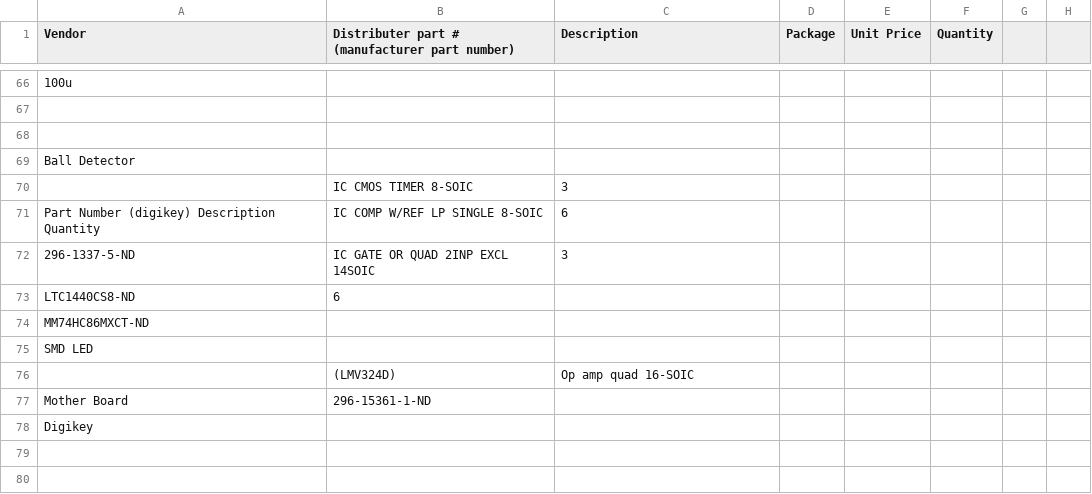
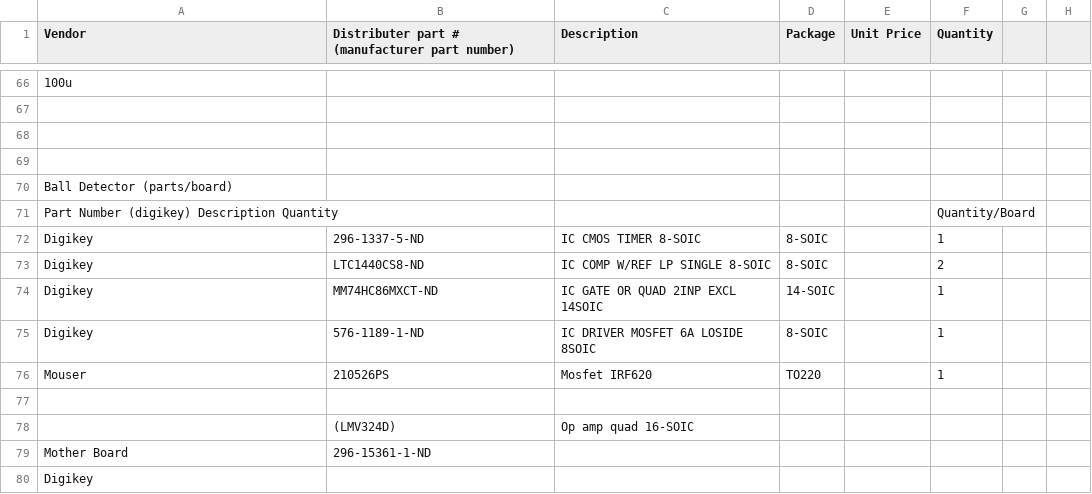
Before and after one commit to rfccambridge/robocup-ee, a CSV file: hardware/components.csv, drawn as a sheet; only a part is shown, gaps mark what is left out; the shorter side is filled out with more unchanged rows; the diff covers the shown part only.

Commit message:
parts for the aux_kicker board updated.  quantity/board

```diff
--- a/hardware/components.csv
+++ b/hardware/components.csv
@@ -68,8 +68,10 @@
 ,,,,,,,
-"Ball Detector",,,,,,,
-," IC CMOS TIMER 8-SOIC","	3",,,,,
-"Part Number (digikey)	Description	Quantity","	IC COMP W/REF LP SINGLE 8-SOIC","	6",,,,,
-"296-1337-5-ND"," IC GATE OR QUAD 2INP EXCL 14SOIC",3,,,,,
-"LTC1440CS8-ND",6,,,,,,
-"MM74HC86MXCT-ND",,,,,,,
-"		SMD LED",,,,,,,
+,,,,,,,
+Ball Detector (parts/board),,,,,,,
+"Part Number (digikey)	Description	Quantity",,,,,Quantity/Board,,
+Digikey,296-1337-5-ND, IC CMOS TIMER 8-SOIC,8-SOIC,,1,,
+Digikey,LTC1440CS8-ND,"	IC COMP W/REF LP SINGLE 8-SOIC",8-SOIC,,2,,
+Digikey,MM74HC86MXCT-ND, IC GATE OR QUAD 2INP EXCL 14SOIC,14-SOIC,,1,,
+Digikey,576-1189-1-ND,IC DRIVER MOSFET 6A LOSIDE 8SOIC,8-SOIC,,1,,
+Mouser,210526PS,Mosfet IRF620,TO220,,1,,
+,,,,,,,
```
Also changed, not shown: 5 added rows, 1 removed row and 6 edited cells elsewhere in this file.
